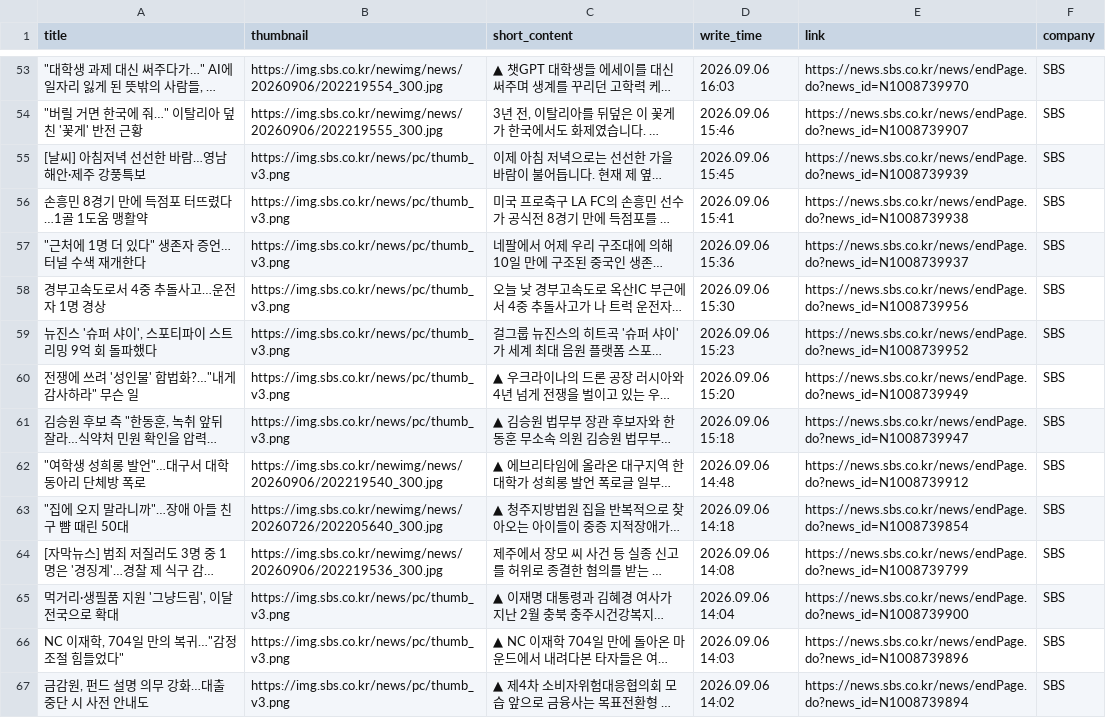
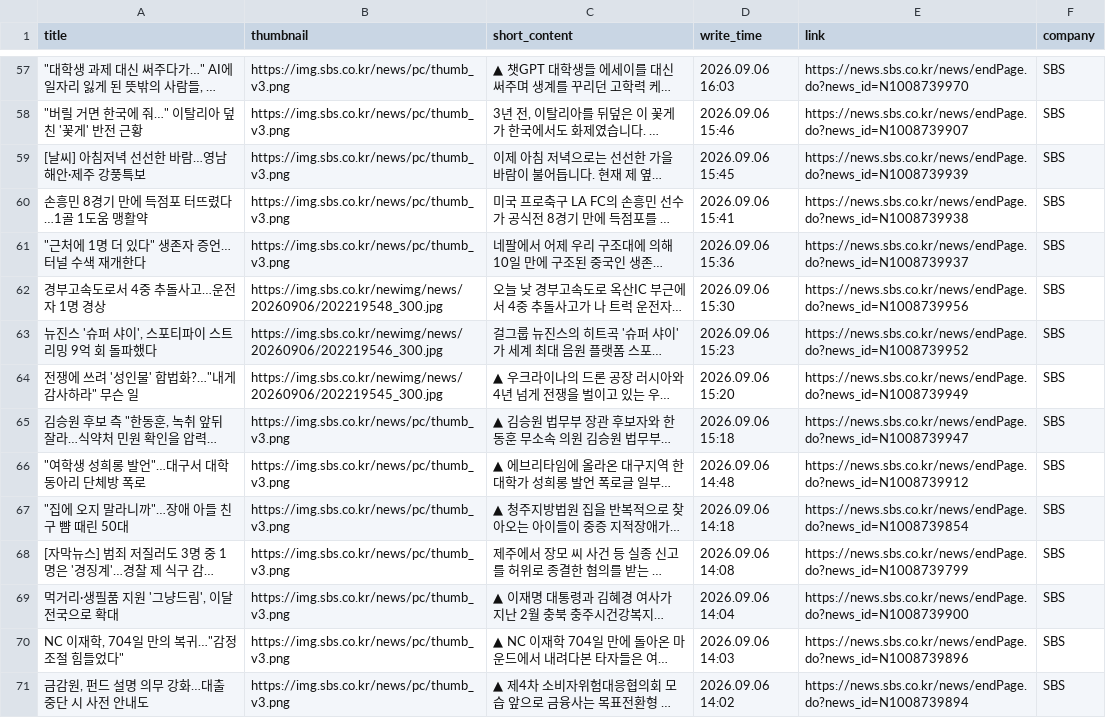
Before and after one commit to Leehyeongseok010802/Python_TWC, a CSV file: Completed_csv/SBS.csv, drawn as a sheet; only a part is shown, gaps mark what is left out; long unchanged cells end in …; addresses are those after the commit; the diff covers the shown part only; the diff names each change by its address in the sheet, - before the commit and + after, or states it on an @@ line.

```diff
--- a/Completed_csv/SBS.csv
+++ b/Completed_csv/SBS.csv
-B57 (thumbnail): https://img.sbs.co.kr/newimg/news/20260906/202219554_300.jpg
+B57 (thumbnail): https://img.sbs.co.kr/news/pc/thumb_v3.png
-B58 (thumbnail): https://img.sbs.co.kr/newimg/news/20260906/202219555_300.jpg
+B58 (thumbnail): https://img.sbs.co.kr/news/pc/thumb_v3.png
-B62 (thumbnail): https://img.sbs.co.kr/news/pc/thumb_v3.png
+B62 (thumbnail): https://img.sbs.co.kr/newimg/news/20260906/202219548_300.jpg
-B63 (thumbnail): https://img.sbs.co.kr/news/pc/thumb_v3.png
+B63 (thumbnail): https://img.sbs.co.kr/newimg/news/20260906/202219546_300.jpg
-B64 (thumbnail): https://img.sbs.co.kr/news/pc/thumb_v3.png
+B64 (thumbnail): https://img.sbs.co.kr/newimg/news/20260906/202219545_300.jpg
-B66 (thumbnail): https://img.sbs.co.kr/newimg/news/20260906/202219540_300.jpg
+B66 (thumbnail): https://img.sbs.co.kr/news/pc/thumb_v3.png
-B67 (thumbnail): https://img.sbs.co.kr/newimg/news/20260726/202205640_300.jpg
+B67 (thumbnail): https://img.sbs.co.kr/news/pc/thumb_v3.png
-B68 (thumbnail): https://img.sbs.co.kr/newimg/news/20260906/202219536_300.jpg
+B68 (thumbnail): https://img.sbs.co.kr/news/pc/thumb_v3.png
```
Also changed, not shown: 4 added rows, 4 removed rows and 53 edited cells elsewhere in this file, Completed_csv/DongAh.csv, Completed_csv/EBN.csv, 10 other files.
